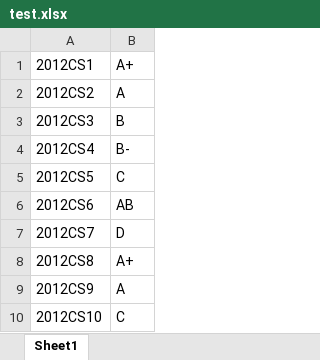
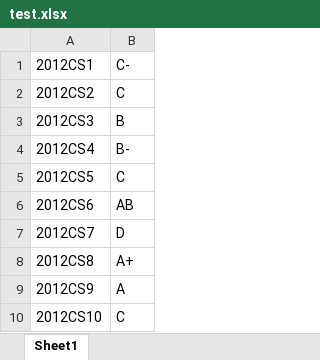
Before and after one commit to lpsandaruwan/vle_update_moodle, an Excel workbook: result/test.xlsx, sheet Sheet1, drawn as a sheet; values as stored, in another font and other column widths than the file's, no borders; the diff names each change by its address in the sheet, - before the commit and + after, or states it on an @@ line.

Commit message:
added fixed GPA cal/Result upload system

```diff
--- a/result/test.xlsx (sheet Sheet1)
+++ b/result/test.xlsx (sheet Sheet1)
-B1: A+
+B1: C-
-B2: A
+B2: C
```
Also changed, not shown: 3 other files.
